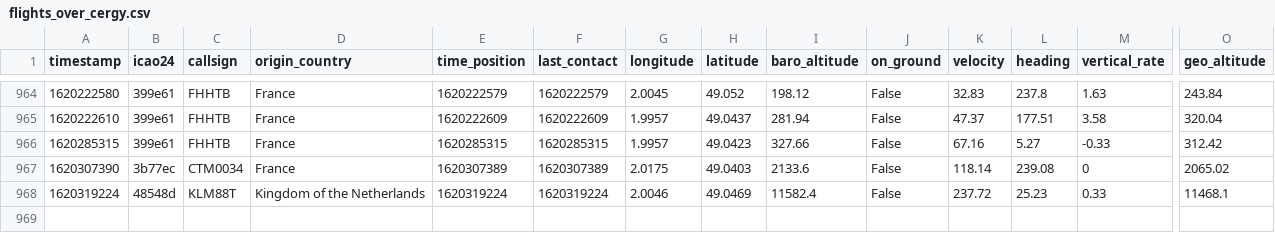
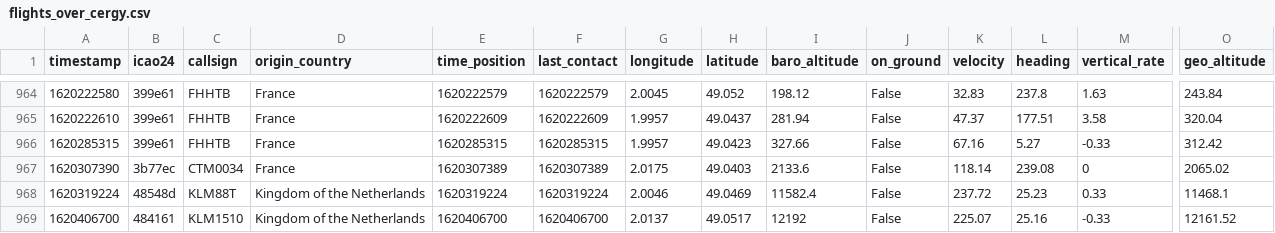
Before and after one commit to Gamma-Software/cergy_flight_radar, a CSV file: flights_over_cergy.csv, drawn as a sheet; only a part is shown, gaps mark what is left out; rows hold the shown columns only; the diff names each change by its address in the sheet, - before the commit and + after, or states it on an @@ line.

Commit message:
Update flight database over cergy

```diff
--- a/flights_over_cergy.csv
+++ b/flights_over_cergy.csv
+row 969: 1620406700 | 484161 | KLM1510 | Kingdom of the Netherlands | 1620406700 | 1620406700 | 2.0137 | 49.0517 | 12192 | False | 225.07 | 25.16 | -0.33 | 12161.52
```
